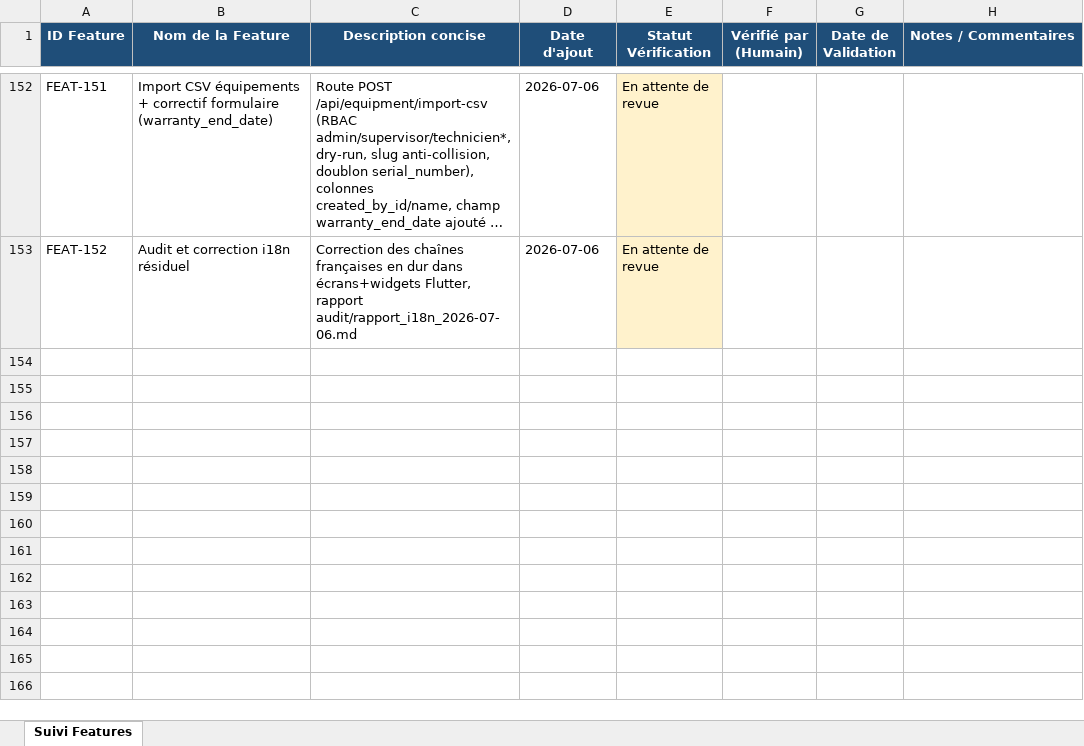
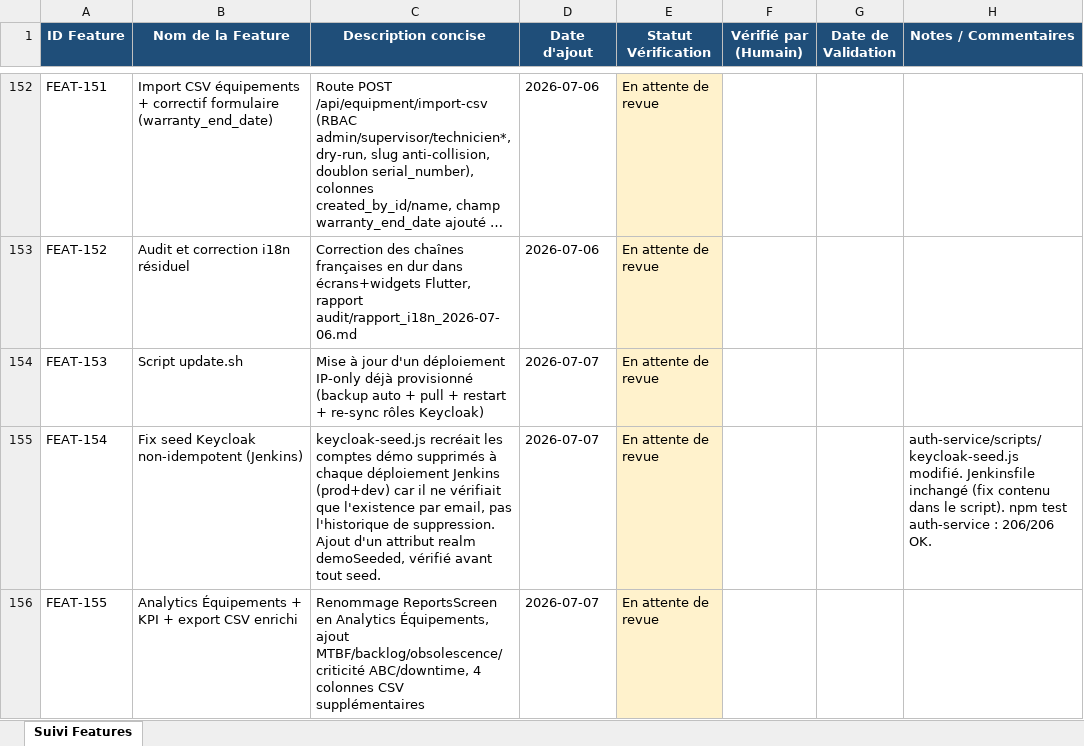
Before and after one commit to julierouanet/PTUT, an Excel workbook: verification/suivi_verifications.xlsx, sheet Suivi Features, drawn as a sheet; only a part is shown, gaps mark what is left out; long unchanged cells end in …; values as stored, in another font and other column widths than the file's, no borders; the diff names each change by its address in the sheet, - before the commit and + after, or states it on an @@ line.

Commit message:
feat: Enhance Equipment Analytics and Reporting Features
- Updated EquipmentListScreen to include additional columns for subcategory, macro-category, creation date, and creator.
- Renamed ReportsScreen to Equipment Analytics and updated navigation labels accordingly.
- Added new KPIs to the reports section, including MTBF, issue backlog, obsolescence rate, criticality breakdown, and total downtime.
- Implemented GmaoKpiSectionExtra widget to display new KPIs in a responsive grid layout.
- Updated localization files for English and French to reflect new terminology and added translations for new KPI indicators.
- Created update.sh script for automated deployment updates, including backup and service health checks.
- Modified CSV export functionality in EquipmentListScreen to include new fields.
- Updated verification spreadsheet to reflect changes in reporting and analytics.

```diff
--- a/verification/suivi_verifications.xlsx (sheet Suivi Features)
+++ b/verification/suivi_verifications.xlsx (sheet Suivi Features)
+row 154: FEAT-153 | Script update.sh | Mise à jour d'un déploiement IP-only déjà provisionné (backup auto + pull + restart + re-sync rôles Keycloak) | 2026-07-07 | En attente de revue
+row 155: FEAT-154 | Fix seed Keycloak non-idempotent (Jenkins) | keycloak-seed.js recréait les comptes démo supprimés à chaque déploiement Jenkins (prod+dev) car il ne vérifiait que l'existence par email, pas l'historique de suppression. Ajout d'un attribut realm demoSeeded, vérifié avant tout seed. | 2026-07-07 | En attente de revue |  |  | auth-service/scripts/keycloak-seed.js modifié. Jenkinsfile inchangé (fix contenu dans le script). npm test auth-service : 206/206 OK.
+row 156: FEAT-155 | Analytics Équipements + KPI + export CSV enrichi | Renommage ReportsScreen en Analytics Équipements, ajout MTBF/backlog/obsolescence/criticité ABC/downtime, 4 colonnes CSV supplémentaires | 2026-07-07 | En attente de revue
```
Also changed, not shown: 12 other files.
